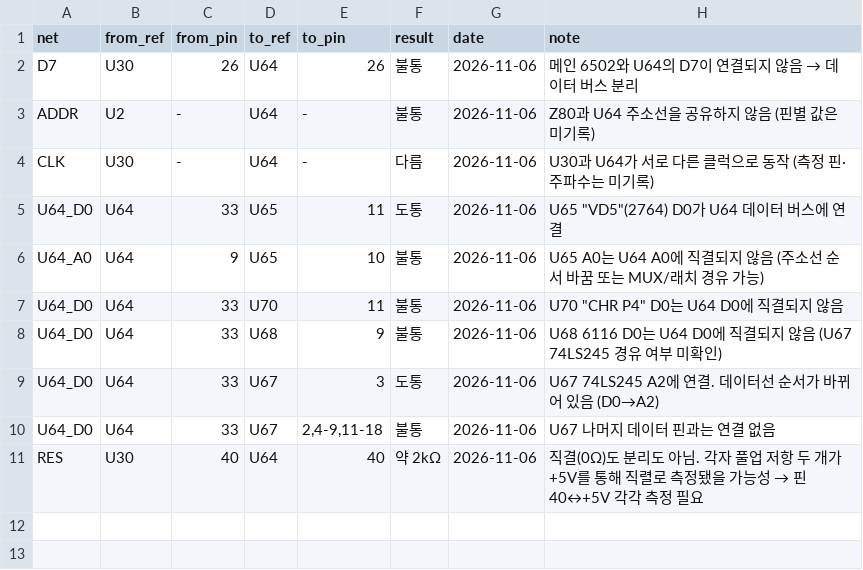
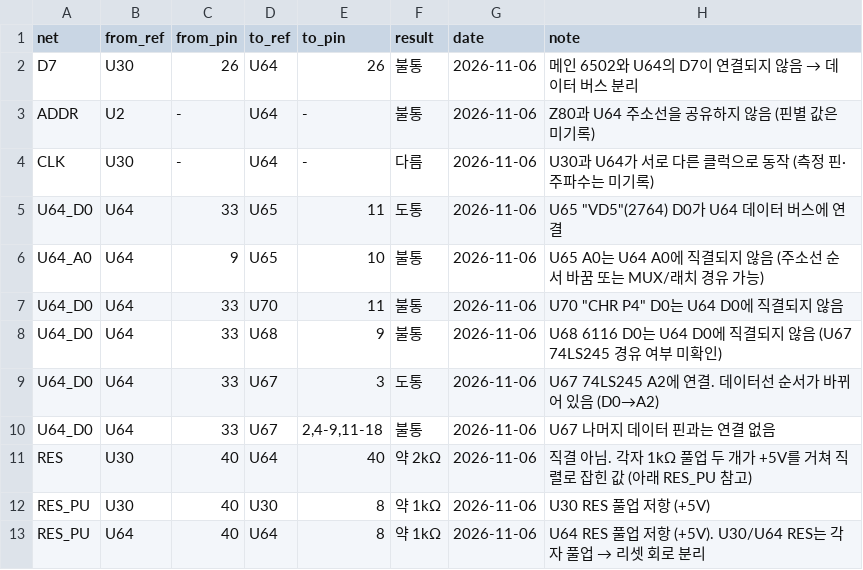
Before and after one commit to mildstorm/HART, a CSV file: data/netlist.csv, drawn as a sheet.

```diff
--- a/data/netlist.csv
+++ b/data/netlist.csv
@@ -10,2 +10,4 @@ U64_D0,U64,33,U67,3,도통,2026-11-06,U67 74LS245 A2에 연결. 데이터선 순
 U64_D0,U64,33,U67,"2,4-9,11-18",불통,2026-11-06,U67 나머지 데이터 핀과는 연결 없음
-RES,U30,40,U64,40,약 2kΩ,2026-11-06,직결(0Ω)도 분리도 아님. 각자 풀업 저항 두 개가 +5V를 통해 직렬로 측정됐을 가능성 → 핀 40↔+5V 각각 측정 필요
+RES,U30,40,U64,40,약 2kΩ,2026-11-06,직결 아님. 각자 1kΩ 풀업 두 개가 +5V를 거쳐 직렬로 잡힌 값 (아래 RES_PU 참고)
+RES_PU,U30,40,U30,8,약 1kΩ,2026-11-06,U30 RES 풀업 저항 (+5V)
+RES_PU,U64,40,U64,8,약 1kΩ,2026-11-06,U64 RES 풀업 저항 (+5V). U30/U64 RES는 각자 풀업 → 리셋 회로 분리
```
Also changed, not shown: 1 other file.
